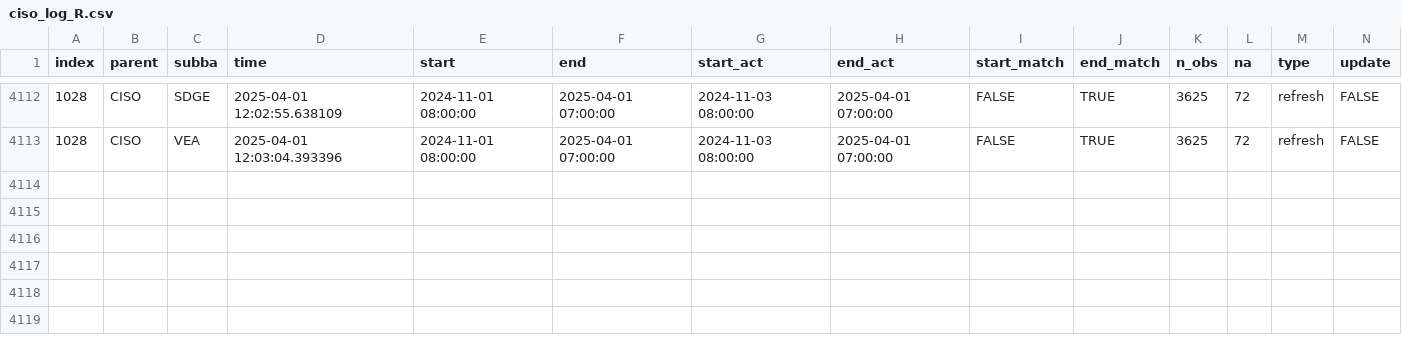
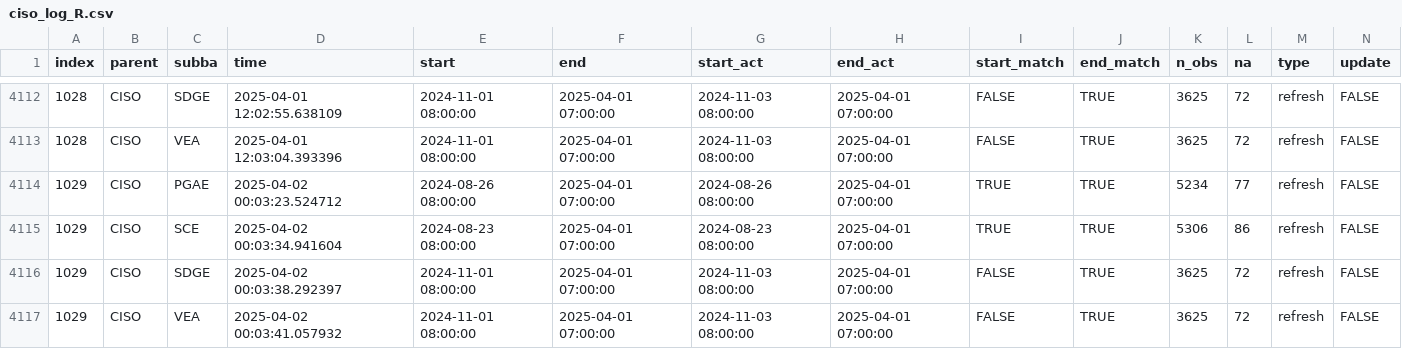
Before and after one commit to basillatif/data-pipeline-automation-with-github-actions, a CSV file: metadata/ciso_log_R.csv, drawn as a sheet; only a part is shown, gaps mark what is left out; rows hold the shown columns only; the diff names each change by its address in the sheet, - before the commit and + after, or states it on an @@ line.

Commit message:
Auto update of the data

```diff
--- a/metadata/ciso_log_R.csv
+++ b/metadata/ciso_log_R.csv
+row 4114: 1029 | CISO | PGAE | 2025-04-02 00:03:23.524712 | 2024-08-26 08:00:00 | 2025-04-01 07:00:00 | 2024-08-26 08:00:00 | 2025-04-01 07:00:00 | TRUE | TRUE | 5234 | 77 | refresh | FALSE
+row 4115: 1029 | CISO | SCE | 2025-04-02 00:03:34.941604 | 2024-08-23 08:00:00 | 2025-04-01 07:00:00 | 2024-08-23 08:00:00 | 2025-04-01 07:00:00 | TRUE | TRUE | 5306 | 86 | refresh | FALSE
+row 4116: 1029 | CISO | SDGE | 2025-04-02 00:03:38.292397 | 2024-11-01 08:00:00 | 2025-04-01 07:00:00 | 2024-11-03 08:00:00 | 2025-04-01 07:00:00 | FALSE | TRUE | 3625 | 72 | refresh | FALSE
+row 4117: 1029 | CISO | VEA | 2025-04-02 00:03:41.057932 | 2024-11-01 08:00:00 | 2025-04-01 07:00:00 | 2024-11-03 08:00:00 | 2025-04-01 07:00:00 | FALSE | TRUE | 3625 | 72 | refresh | FALSE
```
Also changed, not shown: 1 other file.
